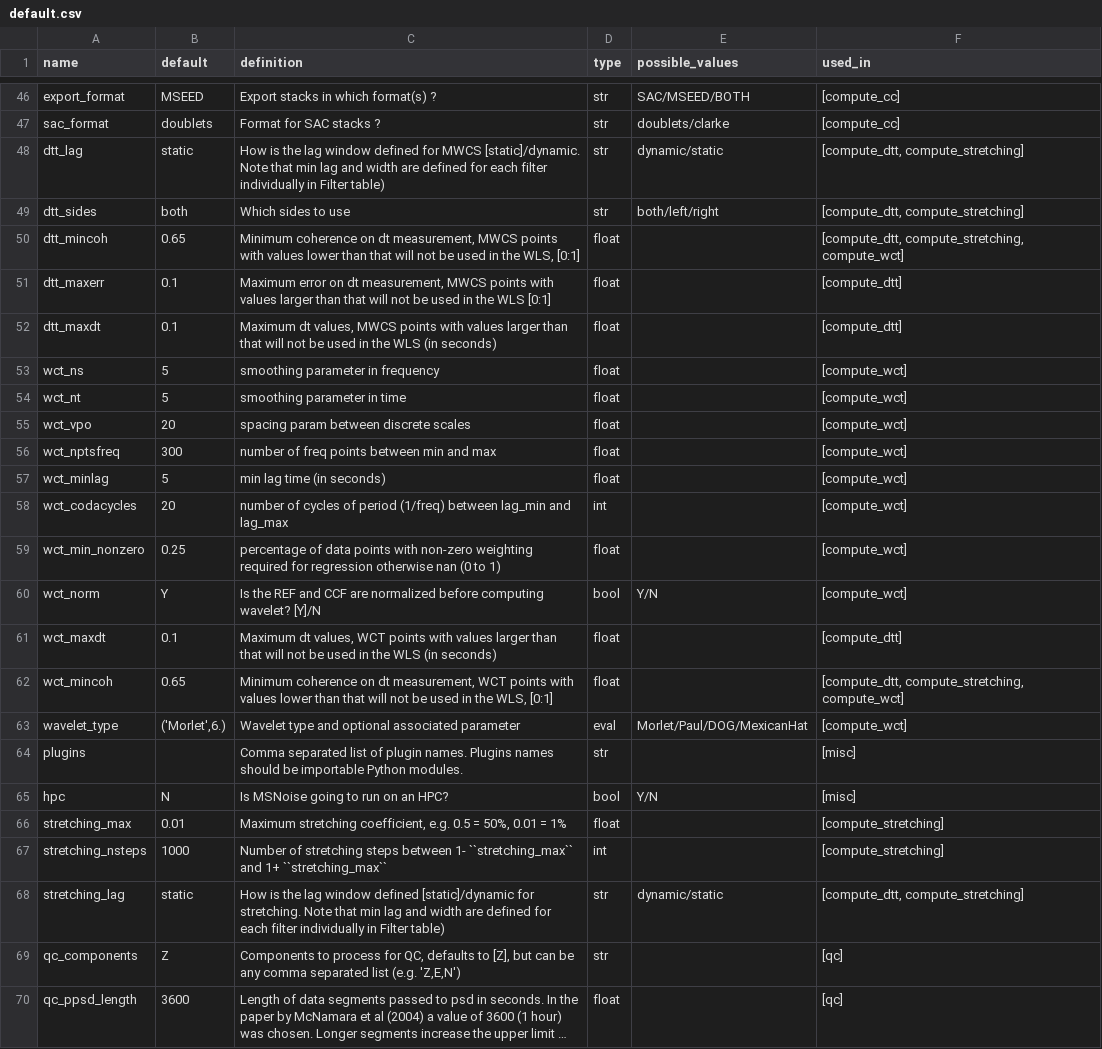
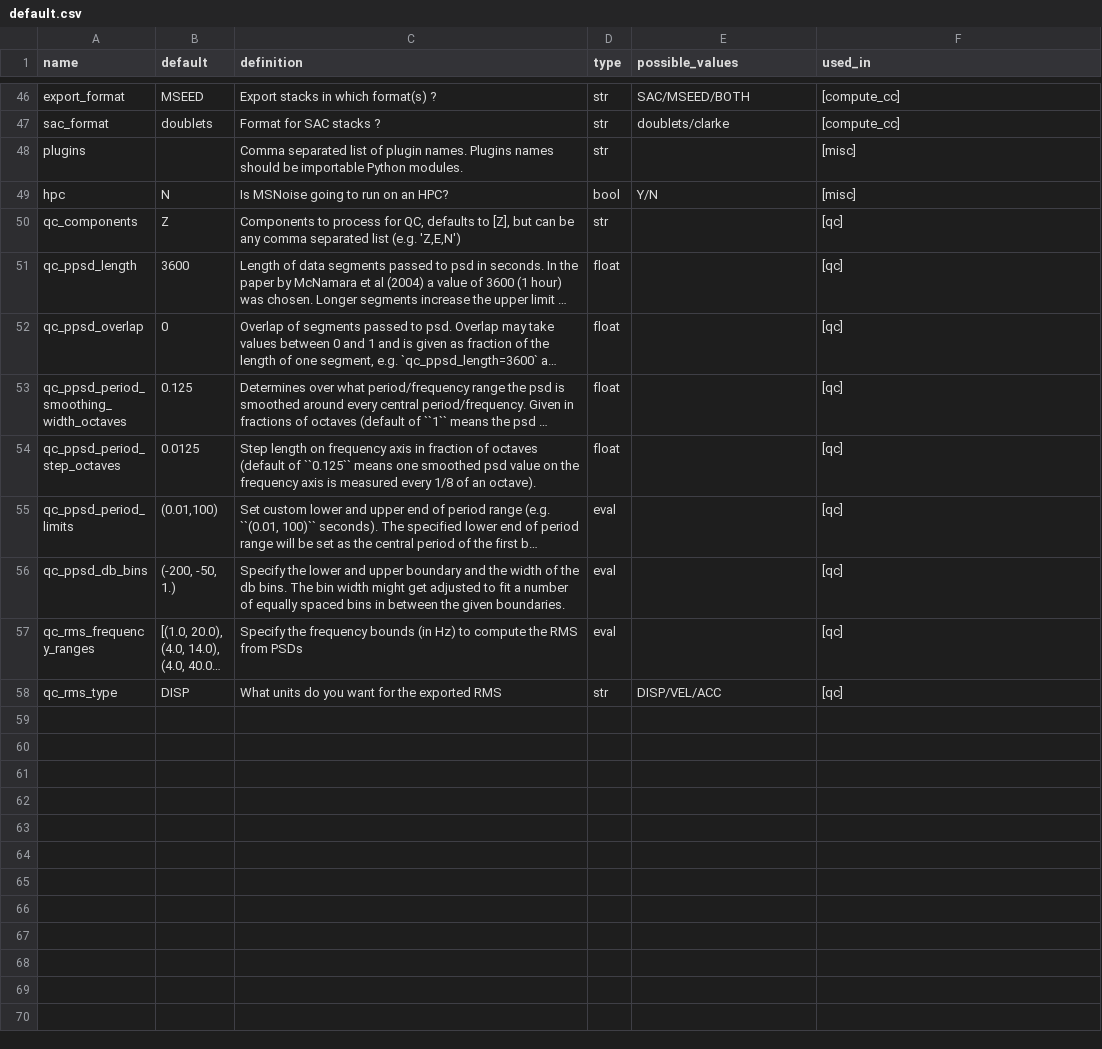
Before and after one commit to ROBelgium/MSNoise, a CSV file: msnoise/default.csv, drawn as a sheet; only a part is shown, gaps mark what is left out; the shorter side is filled out with more unchanged rows; long unchanged cells end in ….

```diff
--- a/msnoise/default.csv
+++ b/msnoise/default.csv
@@ -47,23 +47,4 @@ export_format,MSEED,Export stacks in which format(s) ?,str,SAC/MSEED/BOTH,"[comp
 sac_format,doublets,Format for SAC stacks ?,str,doublets/clarke,"[compute_cc]"
-dtt_lag,static,How is the lag window defined for MWCS [static]/dynamic. Note that min lag and width are defined for each filter individually in Filter table),str,dynamic/static,"[compute_dtt, compute_stretching]"
-dtt_sides,both,Which sides to use,str,both/left/right,"[compute_dtt, compute_stretching]"
-dtt_mincoh,0.65,"Minimum coherence on dt measurement, MWCS points with values lower than that will not be used in the WLS, [0:1]",float,,"[compute_dtt, compute_stretching, compute_wct]"
-dtt_maxerr,0.1,"Maximum error on dt measurement, MWCS points with values larger than that will not be used in the WLS [0:1]",float,,"[compute_dtt]"
-dtt_maxdt,0.1,"Maximum dt values, MWCS points with values larger than that will not be used in the WLS (in seconds)",float,,"[compute_dtt]"
-wct_ns,5,smoothing parameter in frequency,float,,"[compute_wct]"
-wct_nt,5,smoothing parameter in time,float,,"[compute_wct]"
-wct_vpo,20,spacing param between discrete scales,float,,"[compute_wct]"
-wct_nptsfreq,300,number of freq points between min and max,float,,"[compute_wct]"
-wct_minlag,5,min lag time (in seconds),float,,"[compute_wct]"
-wct_codacycles,20,number of cycles of period (1/freq) between lag_min and lag_max,int,,"[compute_wct]"
-wct_min_nonzero,0.25,percentage of data points with non-zero weighting required for regression otherwise nan (0 to 1),float,,"[compute_wct]"
-wct_norm,Y,Is the REF and CCF are normalized before computing wavelet? [Y]/N,bool,Y/N,"[compute_wct]"
-wct_maxdt,0.1,"Maximum dt values, WCT points with values larger than that will not be used in the WLS (in seconds)",float,,"[compute_dtt]"
-wct_mincoh,0.65,"Minimum coherence on dt measurement, WCT points with values lower than that will not be used in the WLS, [0:1]",float,,"[compute_dtt, compute_stretching, compute_wct]"
-wavelet_type,"('Morlet',6.)",Wavelet type and optional associated parameter,eval,Morlet/Paul/DOG/MexicanHat,"[compute_wct]"
 plugins,,Comma separated list of plugin names. Plugins names should be importable Python modules.,str,,"[misc]"
 hpc,N,Is MSNoise going to run on an HPC?,bool,Y/N,"[misc]"
-stretching_max,0.01,"Maximum stretching coefficient, e.g. 0.5 = 50%, 0.01 = 1%",float,,"[compute_stretching]"
-stretching_nsteps,1000,Number of stretching steps between 1- ``stretching_max`` and 1+ ``stretching_max``,int,,"[compute_stretching]"
-stretching_lag,static,How is the lag window defined [static]/dynamic for stretching. Note that min lag and width are defined for each filter individually in Filter table),str,dynamic/static,"[compute_dtt, compute_stretching]"
 qc_components,Z,"Components to process for QC, defaults to [Z], but can be any comma separated list (e.g. 'Z,E,N')",str,,"[qc]"
```
Also changed, not shown: 5 other files.
